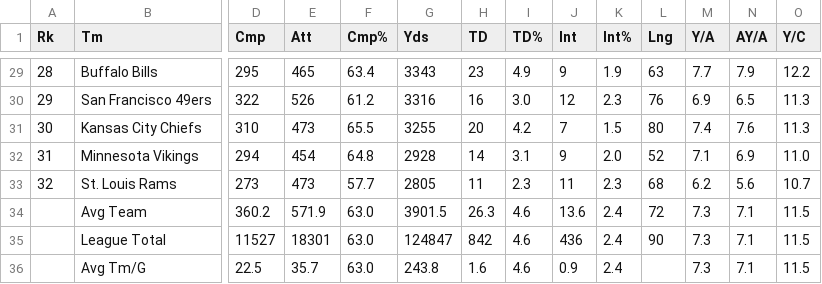
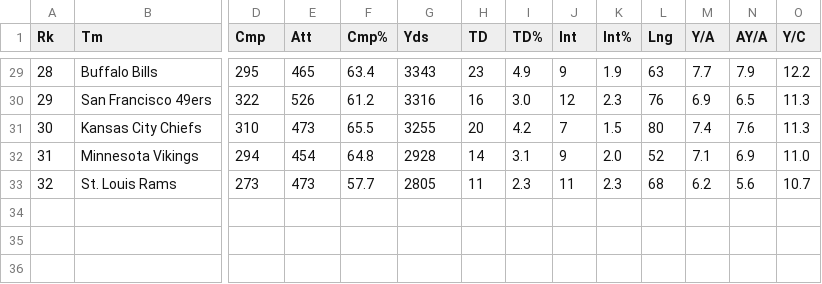
Before and after one commit to mankusn/Who2Root4, a CSV file: NFL_Pass_Offense.csv, drawn as a sheet; only a part is shown, gaps mark what is left out; rows hold the shown columns only; the diff names each change by its address in the sheet, - before the commit and + after, or states it on an @@ line.

Commit message:
Added rank finder for specific teams

```diff
--- a/NFL_Pass_Offense.csv
+++ b/NFL_Pass_Offense.csv
-row 34:  | Avg Team | 360.2 | 571.9 | 63.0 | 3901.5 | 26.3 | 4.6 | 13.6 | 2.4 | 72 | 7.3 | 7.1 | 11.5
-row 35:  | League Total | 11527 | 18301 | 63.0 | 124847 | 842 | 4.6 | 436 | 2.4 | 90 | 7.3 | 7.1 | 11.5
-row 36:  | Avg Tm/G | 22.5 | 35.7 | 63.0 | 243.8 | 1.6 | 4.6 | 0.9 | 2.4 |  | 7.3 | 7.1 | 11.5
```
Also changed, not shown: NFL_Pass_Defense.csv, NFL_Rush_Defense.csv, 2 other files.
